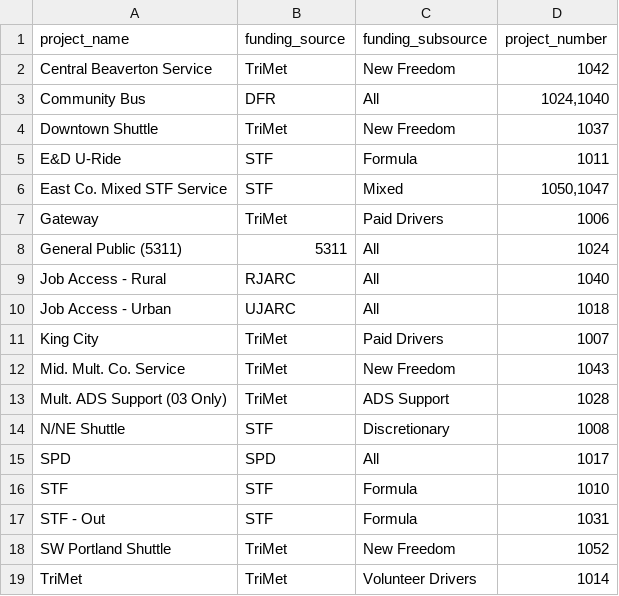
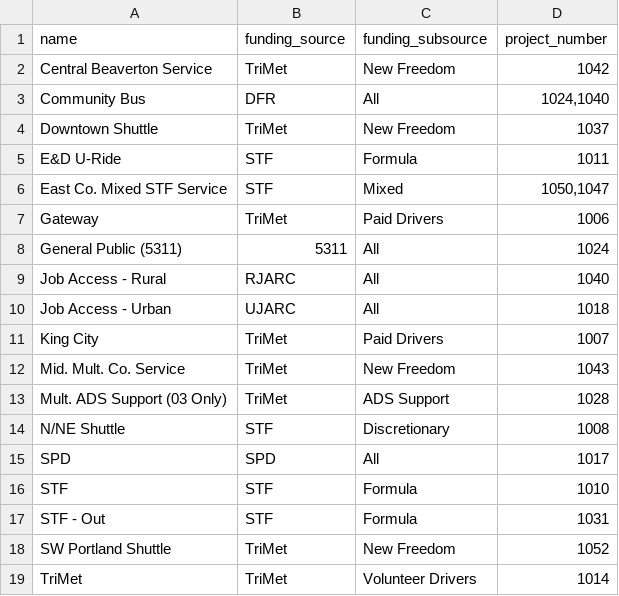
Before and after one commit to rideconnection-temp/lowdown, a CSV file: db/seeds/projects.csv, drawn as a sheet.

```diff
--- a/db/seeds/projects.csv
+++ b/db/seeds/projects.csv
@@ -1,2 +1,2 @@
-"project_name","funding_source","funding_subsource","project_number"
+"name","funding_source","funding_subsource","project_number"
 "Central Beaverton Service","TriMet","New Freedom","1042"
```
Also changed, not shown: db/seeds/providers.csv, 12 other files.
